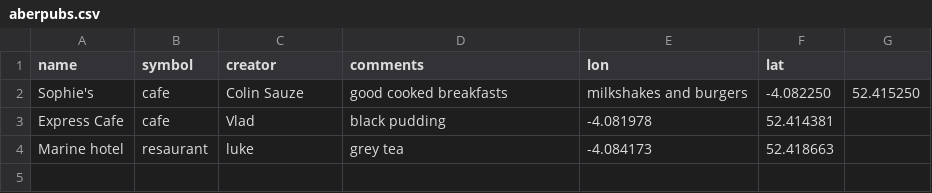
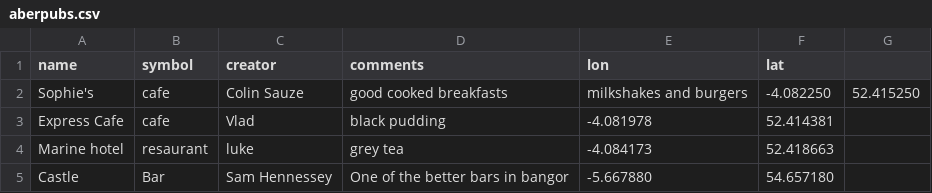
Before and after one commit to colinsauze/aber-pubs, a CSV file: aberpubs.csv, drawn as a sheet; the diff names each change by its address in the sheet, - before the commit and + after, or states it on an @@ line.

Commit message:
Adding Castle

```diff
--- a/aberpubs.csv
+++ b/aberpubs.csv
+row 5: Castle | Bar | Sam Hennessey | One of the better bars in bangor | -5.667880 | 54.657180
```
